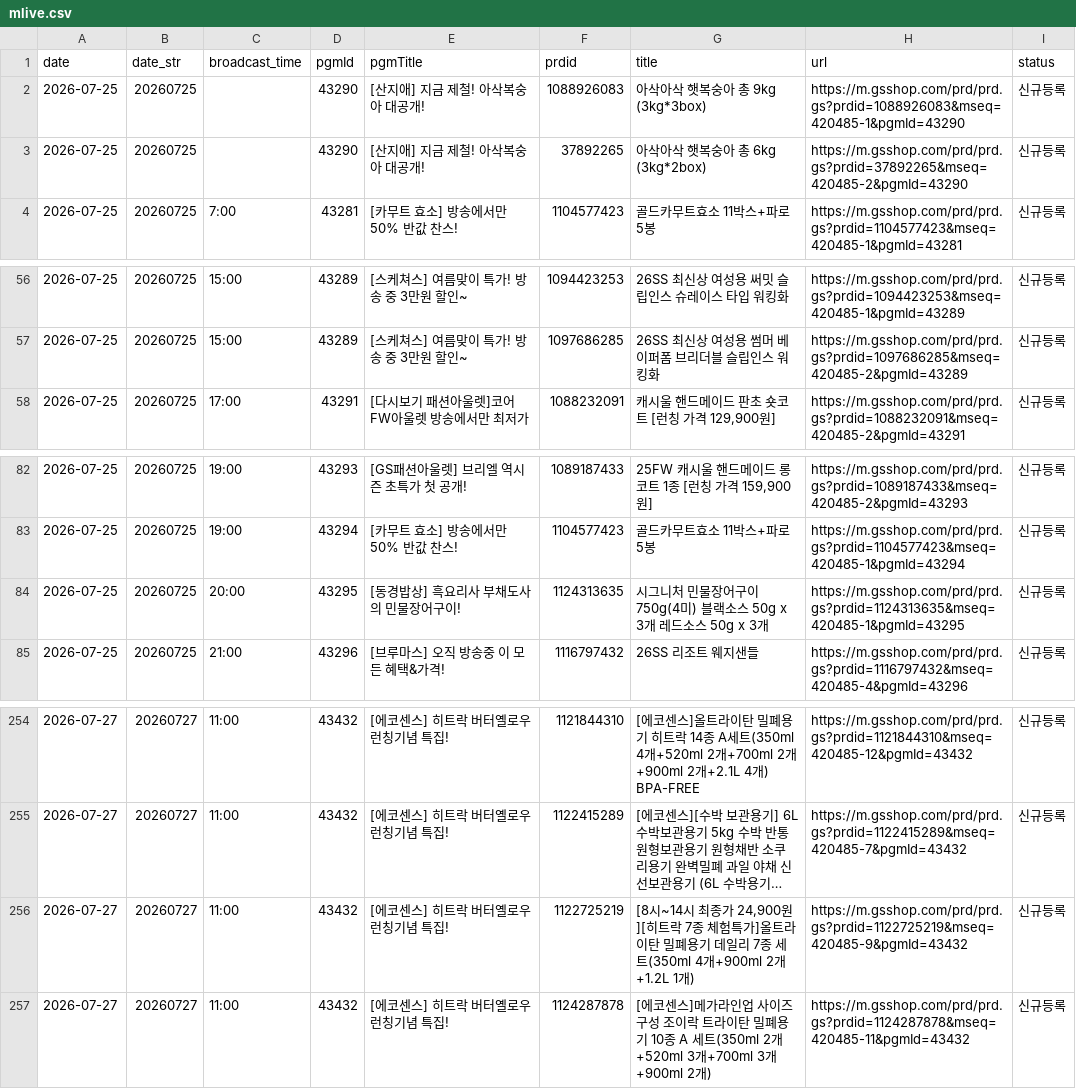
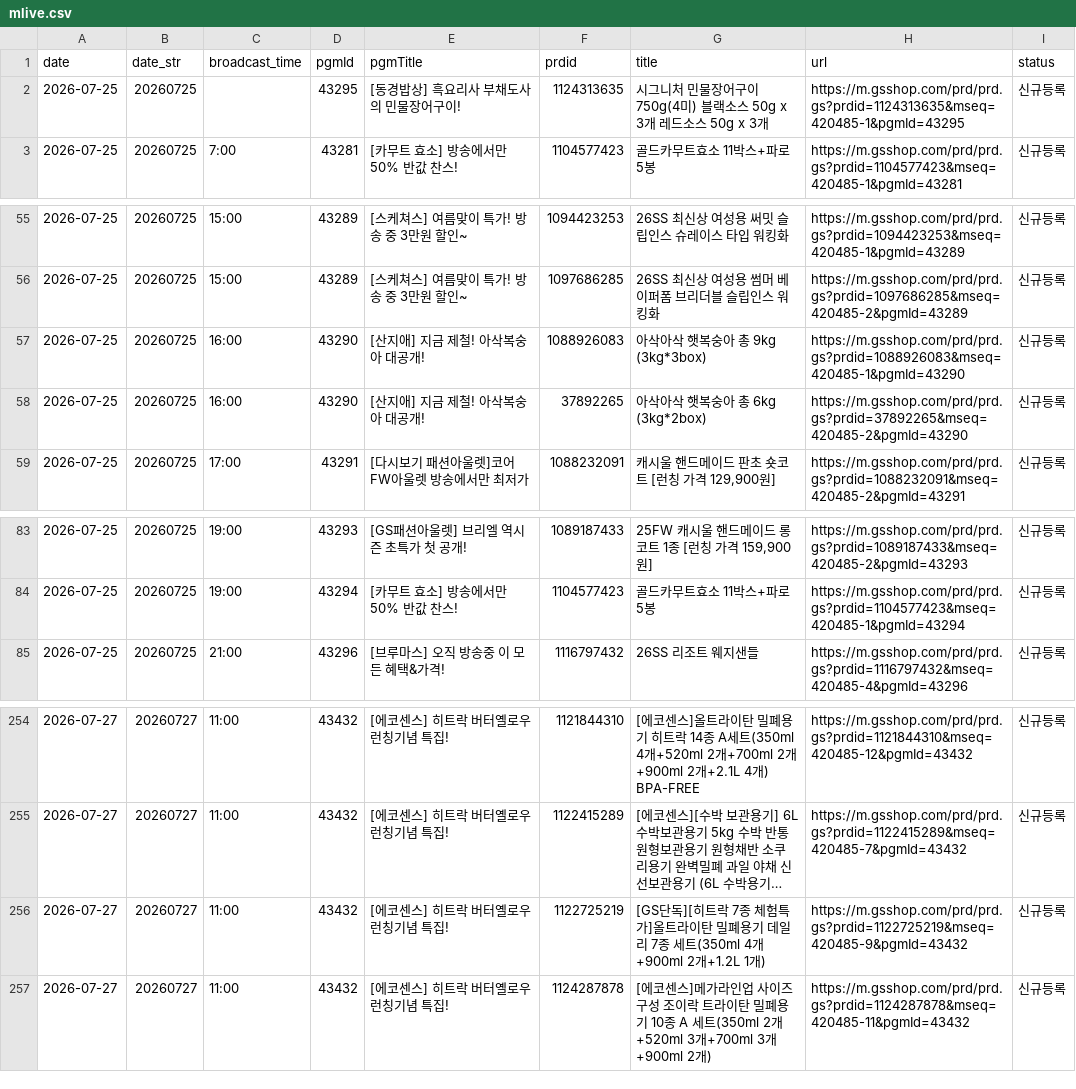
Before and after one commit to poodingcake-hue/GSMOBILE, a CSV file: data/mlive.csv, drawn as a sheet; only a part is shown, gaps mark what is left out; long unchanged cells end in …; removed rows and columns are numbered as before the commit, all else as after; the diff names each change by its address in the sheet, - before the commit and + after, or states it on an @@ line.

Commit message:
deploy: 327920f3061bfca17d7e632b531f345ca2059f2f

```diff
--- a/data/mlive.csv
+++ b/data/mlive.csv
-D2 (pgmId): 43290
+D2 (pgmId): 43295
-E2 (pgmTitle): [산지애] 지금 제철! 아삭복숭아 대공개!
+E2 (pgmTitle): [동경밥상] 흑요리사 부채도사의 민물장어구이!
-F2 (prdid): 1088926083
+F2 (prdid): 1124313635
-G2 (title): 아삭아삭 햇복숭아 총 9kg (3kg*3box)
+G2 (title): 시그니처 민물장어구이 750g(4미) 블랙소스 50g x 3개 레드소스 50g x 3개
-H2 (url): https://m.gsshop.com/prd/prd.gs?prdid=1088926083&mseq=420485-1&pgmId=43290
+H2 (url): https://m.gsshop.com/prd/prd.gs?prdid=1124313635&mseq=420485-1&pgmId=43295
-row 3: 2026-07-25 | 20260725 |  | 43290 | [산지애] 지금 제철! 아삭복숭아 대공개! | 37892265 | 아삭아삭 햇복숭아 총 6kg (3kg*2box) | https://m.gsshop.com/prd/prd.gs?prdid=37892265&mseq=420485-2&pgmId=43290 | 신규등록
+row 57: 2026-07-25 | 20260725 | 16:00 | 43290 | [산지애] 지금 제철! 아삭복숭아 대공개! | 1088926083 | 아삭아삭 햇복숭아 총 9kg (3kg*3box) | https://m.gsshop.com/prd/prd.gs?prdid=1088926083&mseq=420485-1&pgmId=43290 | 신규등록
+row 58: 2026-07-25 | 20260725 | 16:00 | 43290 | [산지애] 지금 제철! 아삭복숭아 대공개! | 37892265 | 아삭아삭 햇복숭아 총 6kg (3kg*2box) | https://m.gsshop.com/prd/prd.gs?prdid=37892265&mseq=420485-2&pgmId=43290 | 신규등록
-row 84: 2026-07-25 | 20260725 | 20:00 | 43295 | [동경밥상] 흑요리사 부채도사의 민물장어구이! | 1124313635 | 시그니처 민물장어구이 750g(4미) 블랙소스 50g x 3개 레드소스 50g x 3개 | https://m.gsshop.com/prd/prd.gs?prdid=1124313635&mseq=420485-1&pgmId=43295 | 신규등록
-G256 (title): [8시~14시 최종가 24,900원][히트락…
+G256 (title): [GS단독][히트락…
```
